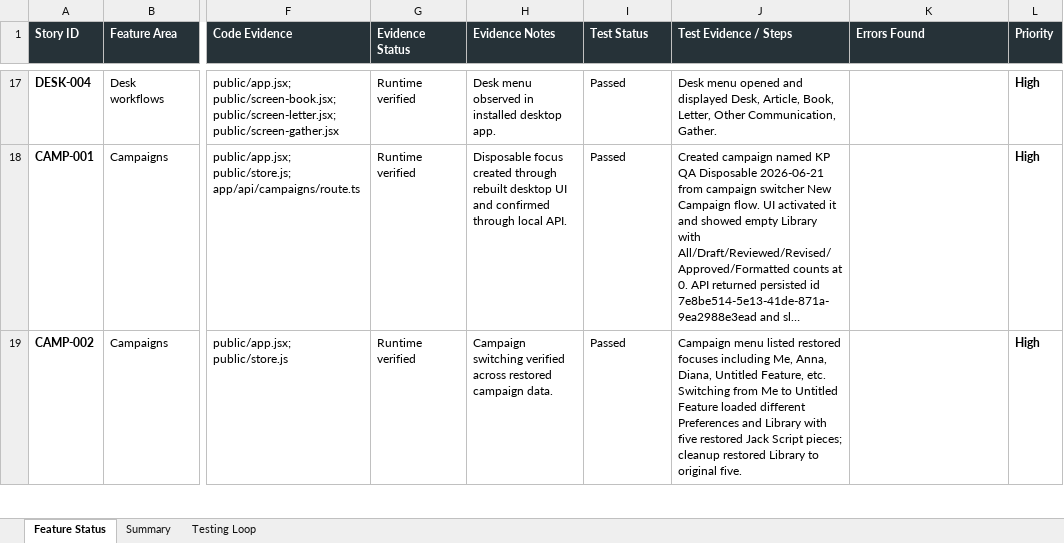
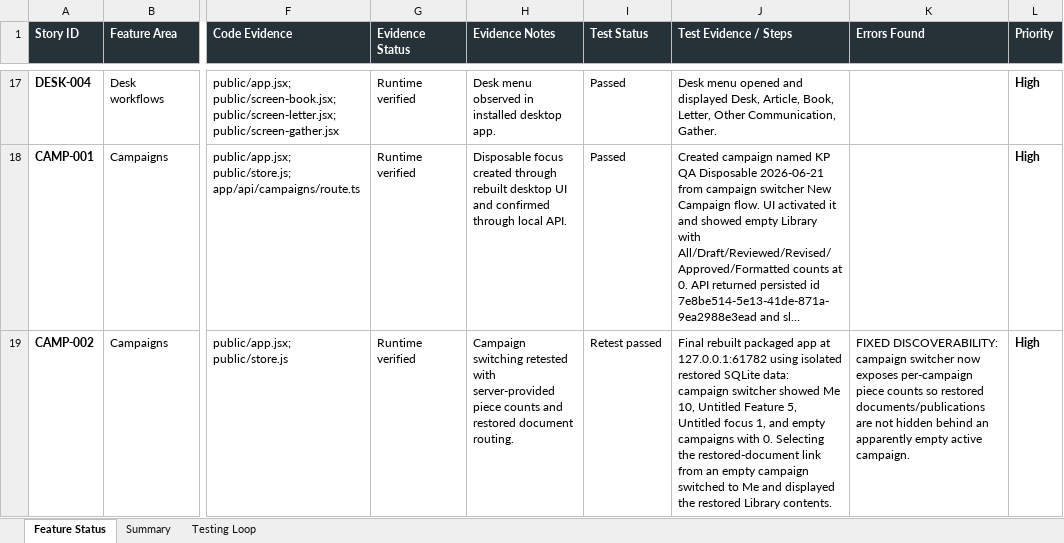
Before and after one commit to Transformation-Agency/pillar-press, an Excel workbook: docs/kings-press-feature-status.xlsx, sheet Feature Status, drawn as a sheet; only a part is shown, gaps mark what is left out; long unchanged cells end in …; values as stored, in another font and other column widths than the file's, no borders; the diff covers the shown part only; the diff names each change by its address in the sheet, - before the commit and + after, or states it on an @@ line.

Commit message:
Show restored documents across campaigns

```diff
--- a/docs/kings-press-feature-status.xlsx (sheet Feature Status)
+++ b/docs/kings-press-feature-status.xlsx (sheet Feature Status)
-H19 (Evidence Notes): Campaign switching verified across restored campaign data.
+H19 (Evidence Notes): Campaign switching retested with server-provided piece counts and restored document routing.
-I19 (Test Status): Passed
+I19 (Test Status): Retest passed
-J19 (Test Evidence / Steps): Campaign menu listed restored focuses including Me, Anna, Diana, Untitled Feature, etc. Switching from Me to Untitled Feature loaded different Preferences and Library with five restored Jack Script pieces; cleanup restored Library to original five.
+J19 (Test Evidence / Steps): Final rebuilt packaged app at 127.0.0.1:61782 using isolated restored SQLite data: campaign switcher showed Me 10, Untitled Feature 5, Untitled focus 1, and empty campaigns with 0. Selecting the restored-document link from an empty campaign switched to Me and displayed the restored Library contents.
-K19 (Errors Found): (empty)
+K19 (Errors Found): FIXED DISCOVERABILITY: campaign switcher now exposes per-campaign piece counts so restored documents/publications are not hidden behind an apparently empty active campaign.
```
Also changed, not shown: 4 edited cells elsewhere in this sheet, sheet Testing Loop, 4 other files.
